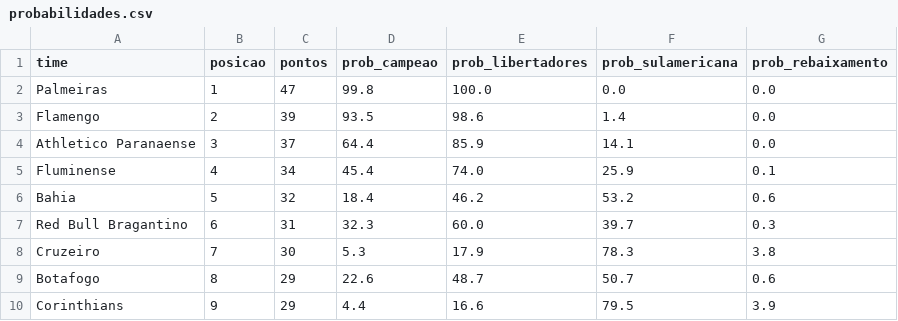
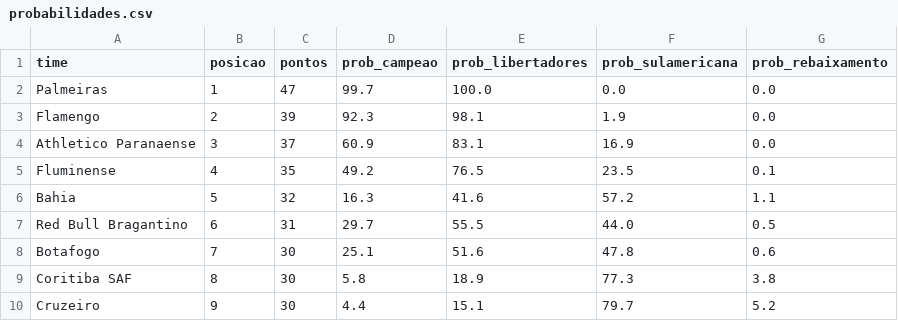
Before and after one commit to MayaraCAlmeida/brasileirao-2026-pipeline, a CSV file: probabilidades.csv, drawn as a sheet; only a part is shown; the diff covers the shown part only.

```diff
--- a/probabilidades.csv
+++ b/probabilidades.csv
@@ -1,10 +1,10 @@
 time,posicao,pontos,prob_campeao,prob_libertadores,prob_sulamericana,prob_rebaixamento
-Palmeiras,1,47,99.8,100.0,0.0,0.0
-Flamengo,2,39,93.5,98.6,1.4,0.0
-Athletico Paranaense,3,37,64.4,85.9,14.1,0.0
-Fluminense,4,34,45.4,74.0,25.9,0.1
-Bahia,5,32,18.4,46.2,53.2,0.6
-Red Bull Bragantino,6,31,32.3,60.0,39.7,0.3
-Cruzeiro,7,30,5.3,17.9,78.3,3.8
-Botafogo,8,29,22.6,48.7,50.7,0.6
-Corinthians,9,29,4.4,16.6,79.5,3.9
+Palmeiras,1,47,99.7,100.0,0.0,0.0
+Flamengo,2,39,92.3,98.1,1.9,0.0
+Athletico Paranaense,3,37,60.9,83.1,16.9,0.0
+Fluminense,4,35,49.2,76.5,23.5,0.1
+Bahia,5,32,16.3,41.6,57.2,1.1
+Red Bull Bragantino,6,31,29.7,55.5,44.0,0.5
+Botafogo,7,30,25.1,51.6,47.8,0.6
+Coritiba SAF,8,30,5.8,18.9,77.3,3.8
+Cruzeiro,9,30,4.4,15.1,79.7,5.2
```
Also changed, not shown: 3 added rows, 3 removed rows and 28 edited cells elsewhere in this file, 1 other file.
